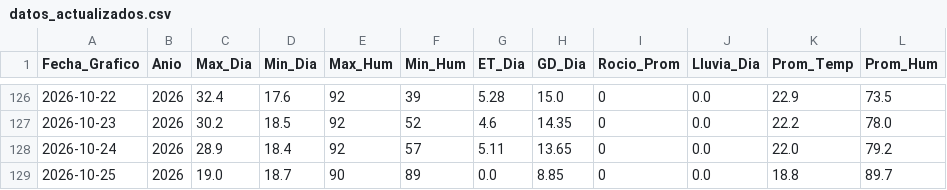
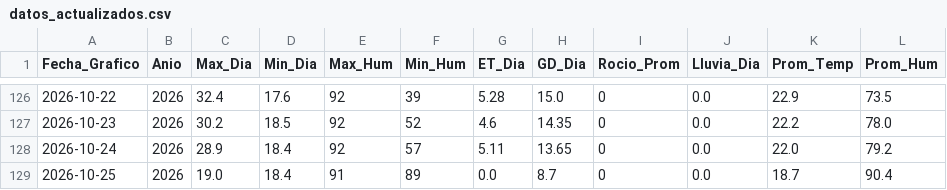
Before and after one commit to omartel-crypto/Datos_Meteorologico, a CSV file: datos_actualizados.csv, drawn as a sheet; only a part is shown, gaps mark what is left out.

Commit message:
Robot: Data actualizada 2026-10-25 06:16 Lima

```diff
--- a/datos_actualizados.csv
+++ b/datos_actualizados.csv
@@ -128,2 +128,2 @@
 2026-10-24,2026,28.9,18.4,92,57,5.11,13.65,0,0.0,22.0,79.2
-2026-10-25,2026,19.0,18.7,90,89,0.0,8.85,0,0.0,18.8,89.7
+2026-10-25,2026,19.0,18.4,91,89,0.0,8.7,0,0.0,18.7,90.4
```
Also changed, not shown: datos_yaurilla.csv.
